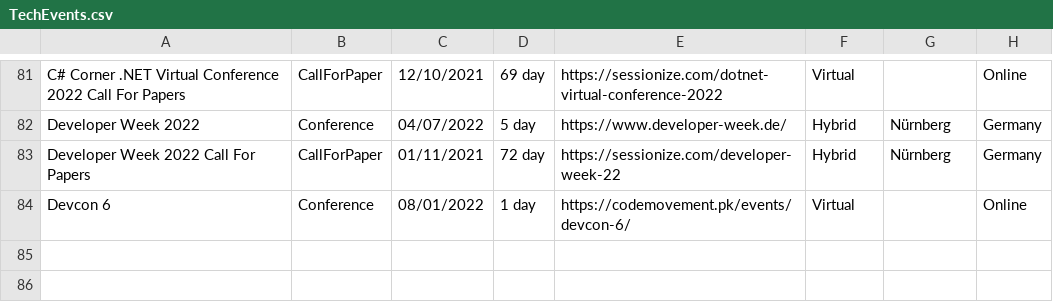
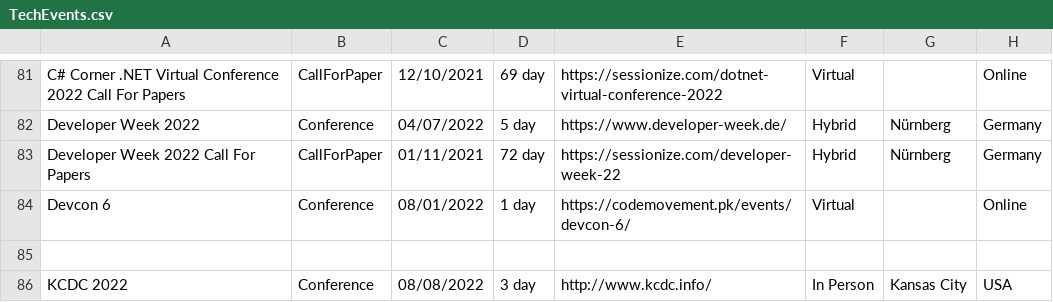
Before and after one commit to Avanade/TechCommunityCalendar, a CSV file: src/TechCommunityCalendar.Solution/TechCommunityCalendar.CoreWebApplication/wwwroot/Data/TechEvents.csv, drawn as a sheet; only a part is shown, gaps mark what is left out.

Commit message:
Adding event KCDC 2022 to TechEvents.csv

```diff
--- a/src/TechCommunityCalendar.Solution/TechCommunityCalendar.CoreWebApplication/wwwroot/Data/TechEvents.csv
+++ b/src/TechCommunityCalendar.Solution/TechCommunityCalendar.CoreWebApplication/wwwroot/Data/TechEvents.csv
@@ -84 +84,3 @@ Developer Week 2022 Call For Papers,CallForPaper,01/11/2021,72 day,https://sessi
 Devcon 6,Conference,08/01/2022,1 day,https://codemovement.pk/events/devcon-6/,Virtual,,Online
+
+KCDC 2022,Conference,08/08/2022,3 day,http://www.kcdc.info/,In Person,Kansas City,USA
```
